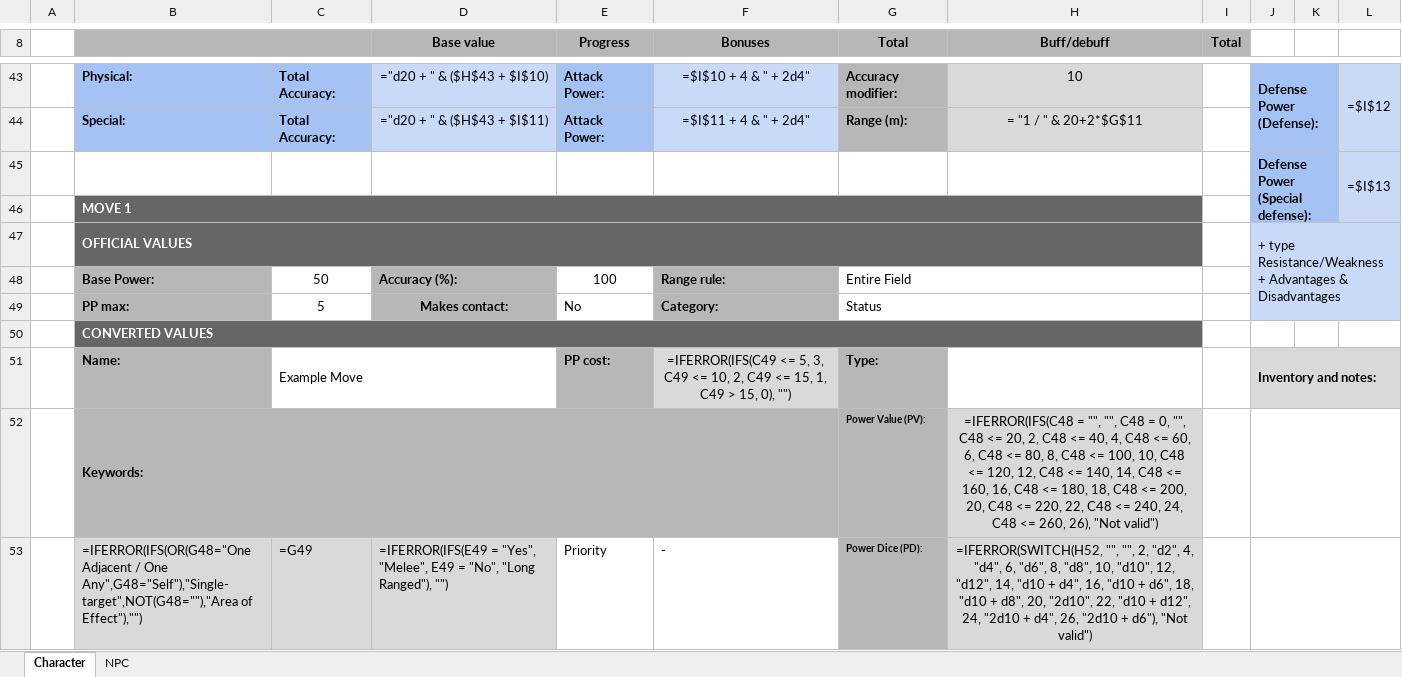
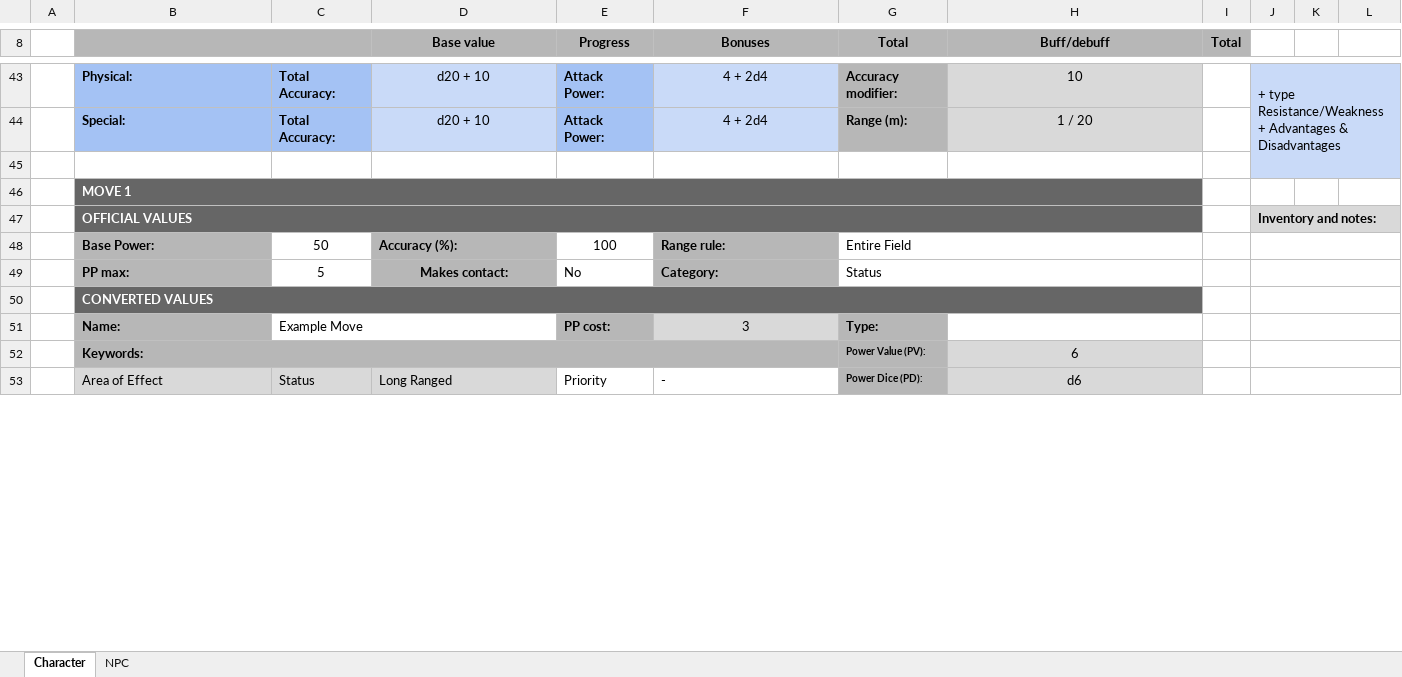
Before and after one commit to Finnfox66/mystery-quest, an Excel workbook: Rules/Character sheet/Mystery Quest character sheet.xlsx, sheet Character, drawn as a sheet; only a part is shown, gaps mark what is left out; values as stored, in another font and other column widths than the file's, no borders; formulas without a stored value are shown as written; charts and pictures not drawn; removed rows and columns are numbered as before the commit, all else as after; ↵ is a line break in a cell; the diff covers the shown part only; the diff names each change by its address in the sheet, - before the commit and + after, or states it on an @@ line.

Commit message:
Update XLSX character sheet

```diff
--- a/Rules/Character sheet/Mystery Quest character sheet.xlsx (sheet Character)
+++ b/Rules/Character sheet/Mystery Quest character sheet.xlsx (sheet Character)
-D43 (Base value): ="d20 + " & ($H$43 + $I$10)
+D43 (Base value): d20 + 10
-F43 (Bonuses): =$I$10 + 4 & " + 2d4"
+F43 (Bonuses): 4 + 2d4
-J43: Defense Power ↵ (Defense):
+J43: + type Resistance/Weakness ↵ + Advantages & Disadvantages
@@ J43 fill: #A4C2F4 → #C9DAF8, bold: on → off @@
-J43:K44 merged
+J43:L45 merged
-L43: =$I$12
+L43: (empty)
-L43 fill: #C9DAF8
+L43 fill: none
-L43:L44 merged
-D44 (Base value): ="d20 + " & ($H$43 + $I$11)
+D44 (Base value): d20 + 10
-F44 (Bonuses): =$I$11 + 4 & " + 2d4"
+F44 (Bonuses): 4 + 2d4
-H44 (Buff/debuff): = "1 / " & 20+2*$G$11
+H44 (Buff/debuff): 1 / 20
-row 45:  |  |  |  |  |  |  |  |  | Defense Power ↵ (Special defense): |  | =$I$13
+row 45: (empty)
-J45 fill: #A4C2F4
+J45 fill: none
-J45:K46 merged
-L45 fill: #C9DAF8
+L45 fill: none
-L45:L46 merged
-J47: + type Resistance/Weakness ↵ + Advantages & Disadvantages
+J47: Inventory and notes:
@@ J47 bold: off → on, fill: #C9DAF8 → #D9D9D9 @@
-J47:L49 merged
+J47:L47 merged
+J48:L48 merged
+J49:L49 merged
+J50:L50 merged
-F51 (Bonuses): =IFERROR(IFS(C49 <= 5, 3, C49 <= 10, 2, C49 <= 15, 1, C49 > 15, 0), "")
+F51 (Bonuses): 3
-J51: Inventory and notes:
+J51: (empty)
-J51 fill: #D9D9D9
+J51 fill: none
-H52 (Buff/debuff): =IFERROR(IFS(C48 = "", "", C48 = 0, "", C48 <= 20, 2, C48 <= 40, 4, C48 <= 60, 6, C48 <= 80, 8, C48 <= 100, 10, C48 <= 120, 12, C48 <= 140, 14, C48 <= 160, 16, C48 <= 180, 18, C48 <= 200, 20, C48 <= 220, 22, C48 <= 240, 24, C48 <= 260, 26), "Not valid")
+H52 (Buff/debuff): 6
-row 53:  | =IFERROR(IFS(OR(G48="One Adjacent / One Any",G48="Self"),"Single-target",NOT(G48=""),"Area of Effect"),"") | =G49 | =IFERROR(IFS(E49 = "Yes", "Melee", E49 = "No", "Long Ranged"), "") | Priority | - | Power Dice (PD): | =IFERROR(SWITCH(H52, "", "", 2, "d2", 4, "d4", 6, "d6", 8, "d8", 10, "d10", 12, "d12", 14, "d10 + d4", 16, "d10 + d6", 18, "d10 + d8", 20, "2d10", 22, "d10 + d12", 24, "2d10 + d4", 26, "2d10 + d6"), "Not valid")
+row 53:  | Area of Effect | Status | Long Ranged | Priority | - | Power Dice (PD): | d6
```
Also changed, not shown: 7 added rows, 7 removed rows, 83 edited cells, cell formats and merged cells elsewhere in this sheet, sheet NPC, charts or pictures.
